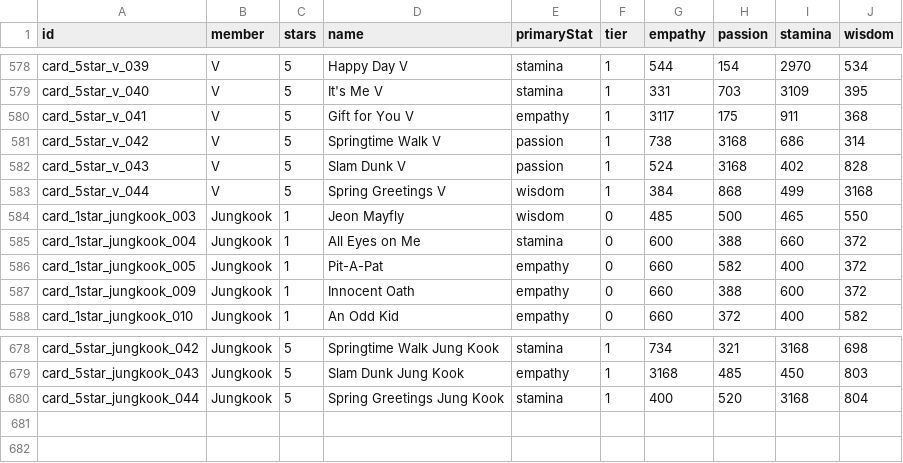
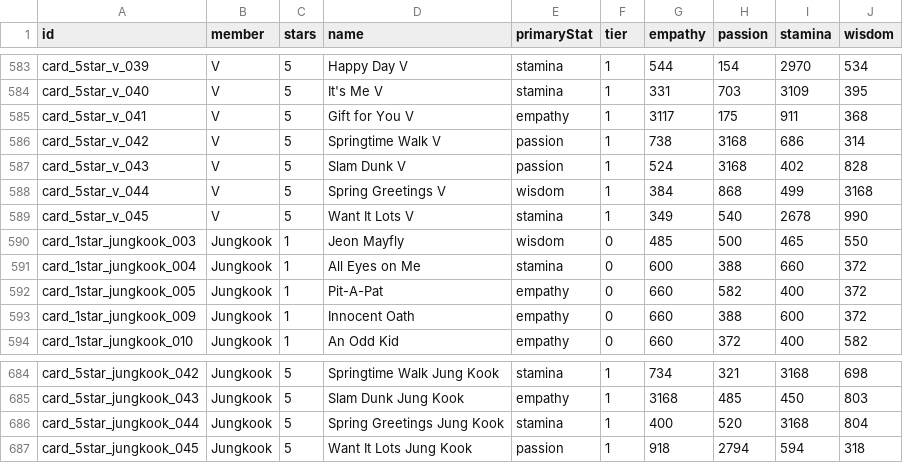
Before and after one commit to inggy/bts-world-data-extractor, a CSV file: output/consumable_cards.csv, drawn as a sheet; only a part is shown, gaps mark what is left out; the diff covers the shown part only.

```diff
--- a/output/consumable_cards.csv
+++ b/output/consumable_cards.csv
@@ -583,2 +588,3 @@ card_5star_v_043,V,5,Slam Dunk V,passion,1,524,3168,402,828
 card_5star_v_044,V,5,Spring Greetings V,wisdom,1,384,868,499,3168
+card_5star_v_045,V,5,Want It Lots V,stamina,1,349,540,2678,990
 card_1star_jungkook_003,Jungkook,1,Jeon Mayfly,wisdom,0,485,500,465,550
@@ -680 +686,2 @@ card_5star_jungkook_043,Jungkook,5,Slam Dunk Jung Kook,empathy,1,3168,485,450,80
 card_5star_jungkook_044,Jungkook,5,Spring Greetings Jung Kook,stamina,1,400,520,3168,804
+card_5star_jungkook_045,Jungkook,5,Want It Lots Jung Kook,passion,1,918,2794,594,318
```
Also changed, not shown: 5 added rows elsewhere in this file, output/mobile_sms.csv, output/summer_19_event_stage.csv, 8 other files.
